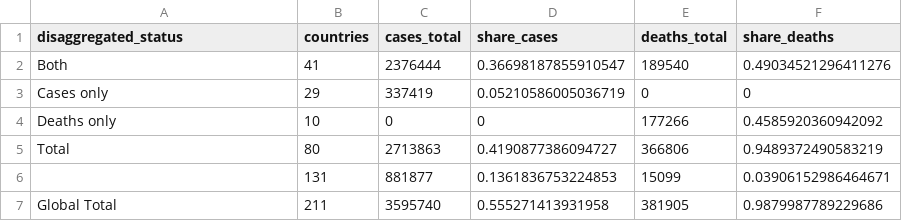
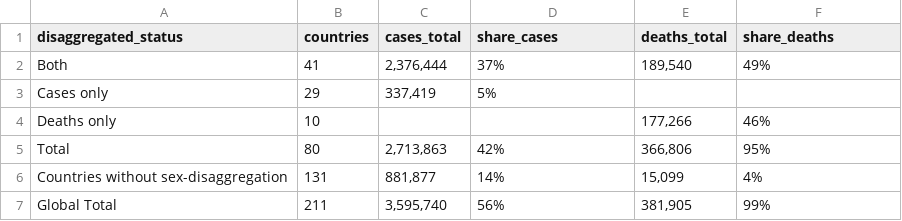
Before and after one commit to lnoe10/odw_covid19_gender_indicators, a CSV file: Output/Table 2 - Global data on COVID-19 cases and deaths.csv, drawn as a sheet.

Commit message:
Format Table 2

```diff
--- a/Output/Table 2 - Global data on COVID-19 cases and deaths.csv
+++ b/Output/Table 2 - Global data on COVID-19 cases and deaths.csv
@@ -1,7 +1,7 @@
 disaggregated_status,countries,cases_total,share_cases,deaths_total,share_deaths
-Both,41,2376444,0.36698187855910547,189540,0.49034521296411276
-Cases only,29,337419,0.05210586005036719,0,0
-Deaths only,10,0,0,177266,0.4585920360942092
-Total,80,2713863,0.4190877386094727,366806,0.9489372490583219
-,131,881877,0.1361836753224853,15099,0.03906152986464671
-Global Total,211,3595740,0.555271413931958,381905,0.9879987789229686
+Both,41,"2,376,444",37%,"189,540",49%
+Cases only,29,"337,419",5%,,
+Deaths only,10,,,"177,266",46%
+Total,80,"2,713,863",42%,"366,806",95%
+Countries without sex-disaggregation,131,"881,877",14%,"15,099",4%
+Global Total,211,"3,595,740",56%,"381,905",99%
```
